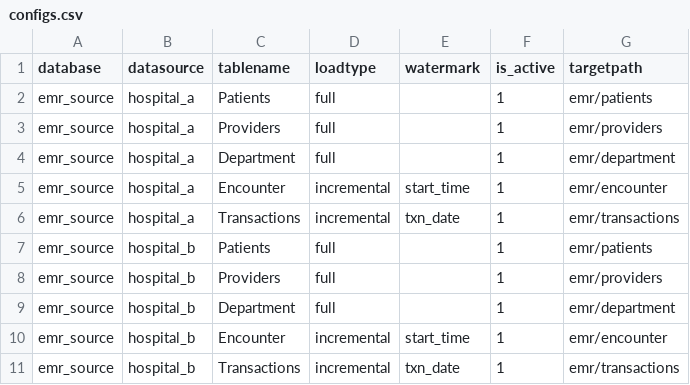
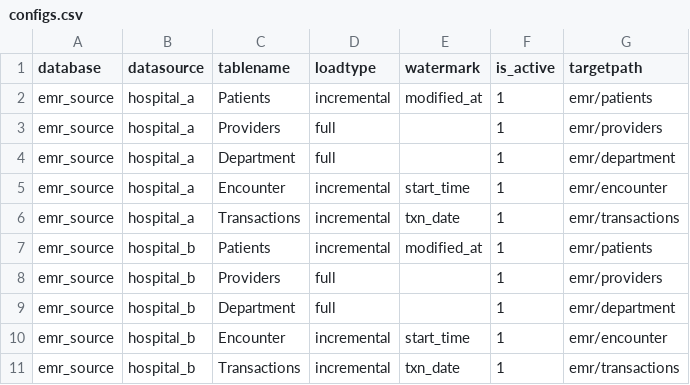
Before and after one commit to VimitaIrengbam/healthcare-rcm-lakehouse, a CSV file: configs/configs.csv, drawn as a sheet.

```diff
--- a/configs/configs.csv
+++ b/configs/configs.csv
@@ -1,3 +1,3 @@
 database,datasource,tablename,loadtype,watermark,is_active,targetpath
-emr_source,hospital_a,Patients,full,,1,emr/patients
+emr_source,hospital_a,Patients,incremental,modified_at,1,emr/patients
 emr_source,hospital_a,Providers,full,,1,emr/providers
@@ -6,3 +6,3 @@ emr_source,hospital_a,Encounter,incremental,start_time,1,emr/encounter
 emr_source,hospital_a,Transactions,incremental,txn_date,1,emr/transactions
-emr_source,hospital_b,Patients,full,,1,emr/patients
+emr_source,hospital_b,Patients,incremental,modified_at,1,emr/patients
 emr_source,hospital_b,Providers,full,,1,emr/providers
```
